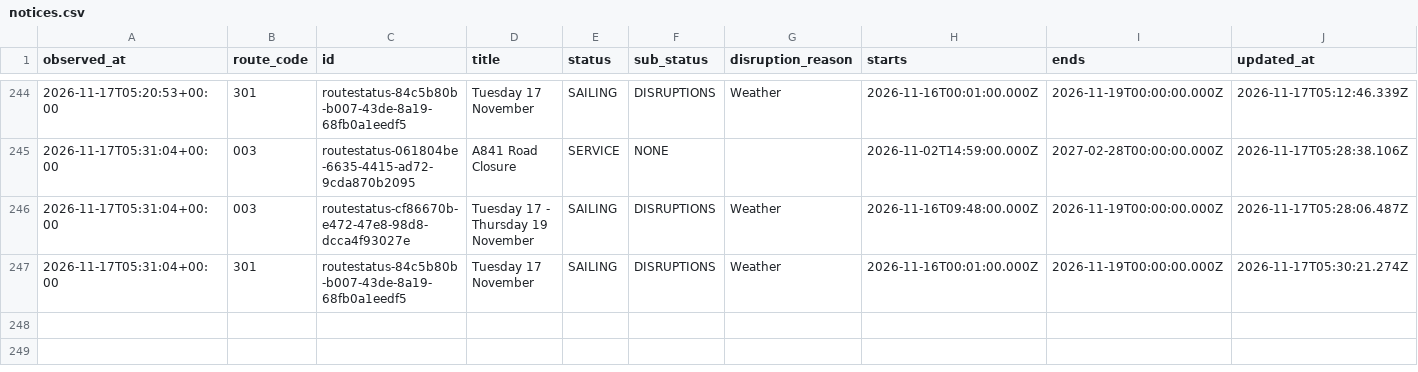
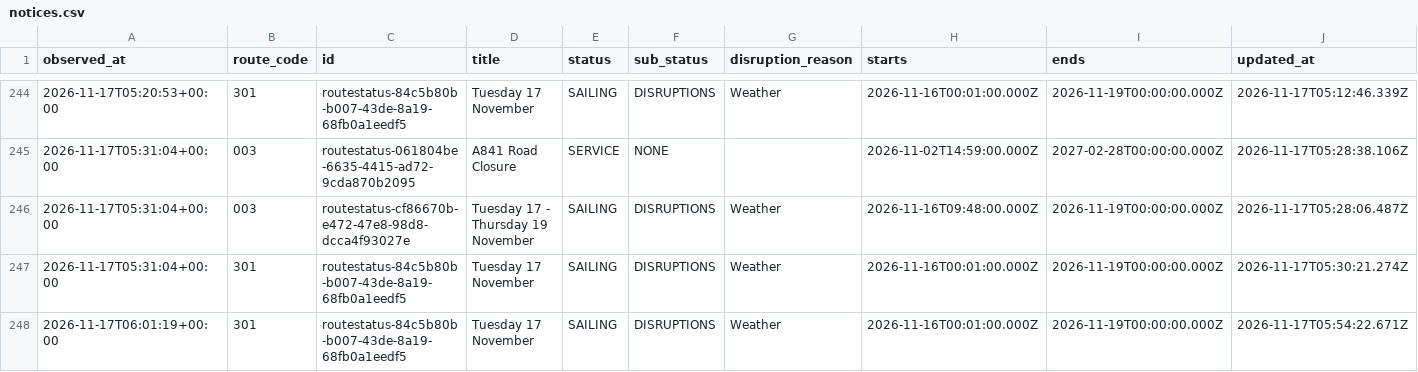
Before and after one commit to SamKelsey/ferry-predictor, a CSV file: notices.csv, drawn as a sheet; only a part is shown, gaps mark what is left out; rows hold the shown columns only; the diff names each change by its address in the sheet, - before the commit and + after, or states it on an @@ line.

```diff
--- a/notices.csv
+++ b/notices.csv
+row 248: 2026-11-17T06:01:19+00:00 | 301 | routestatus-84c5b80b-b007-43de-8a19-68fb0a1eedf5 | Tuesday 17 November | SAILING | DISRUPTIONS | Weather | 2026-11-16T00:01:00.000Z | 2026-11-19T00:00:00.000Z | 2026-11-17T05:54:22.671Z
```
